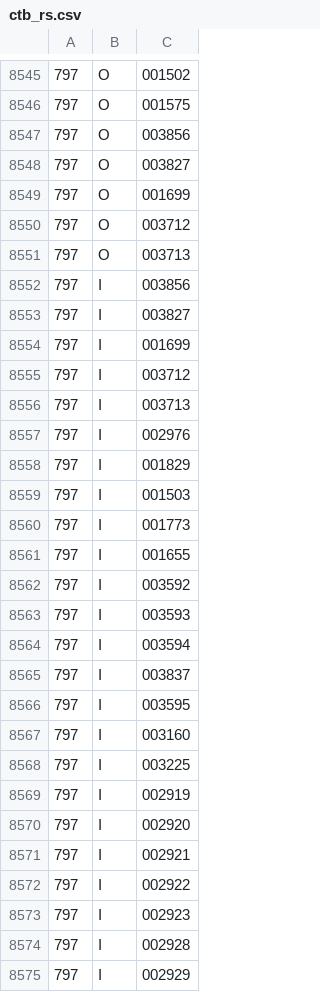
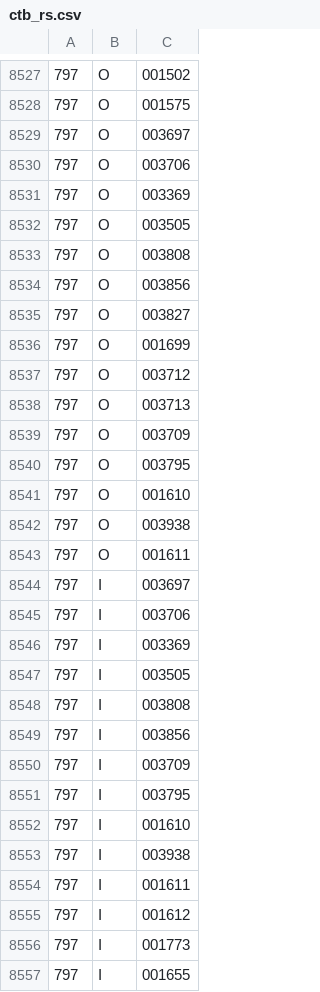
Before and after one commit to emils288/kmb-ctb-data, a CSV file: ctb_rs.csv, drawn as a sheet; only a part is shown, gaps mark what is left out; the shorter side is filled out with more unchanged rows; the diff covers the shown part only.

```diff
--- a/ctb_rs.csv
+++ b/ctb_rs.csv
@@ -8546,2 +8528,7 @@
 797,O,001575
+797,O,003697
+797,O,003706
+797,O,003369
+797,O,003505
+797,O,003808
 797,O,003856
@@ -8551,10 +8538,19 @@
 797,O,003713
+797,O,003709
+797,O,003795
+797,O,001610
+797,O,003938
+797,O,001611
+797,I,003697
+797,I,003706
+797,I,003369
+797,I,003505
+797,I,003808
 797,I,003856
-797,I,003827
-797,I,001699
-797,I,003712
-797,I,003713
-797,I,002976
-797,I,001829
-797,I,001503
+797,I,003709
+797,I,003795
+797,I,001610
+797,I,003938
+797,I,001611
+797,I,001612
 797,I,001773
```
Also changed, not shown: 12 added rows and 31 removed rows elsewhere in this file.
